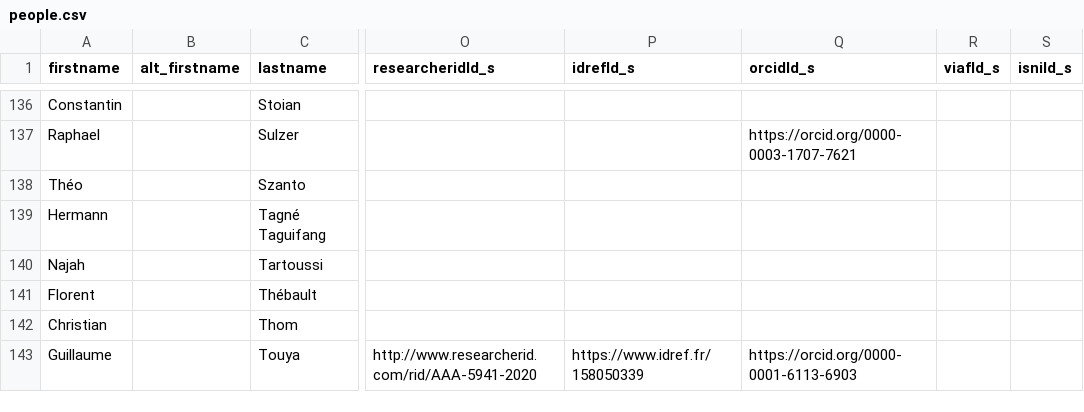
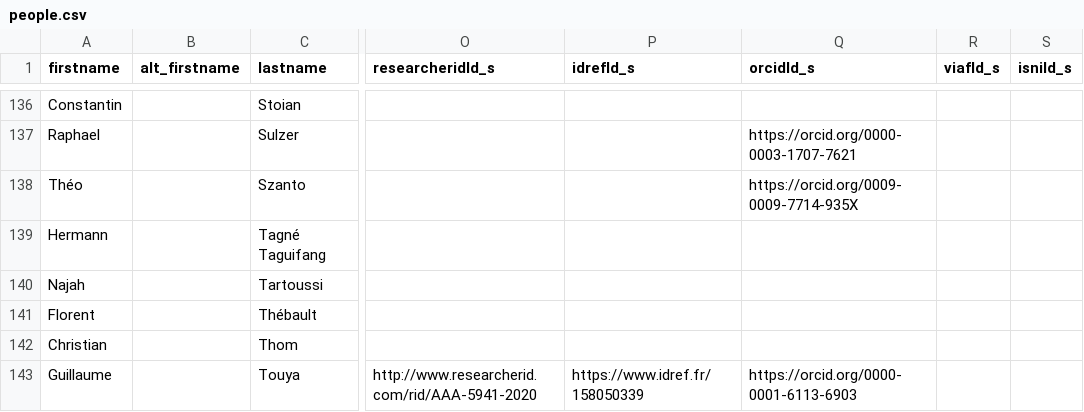
Before and after one commit to umrlastig/umrlastig.github.io, a CSV file: src/data/people.csv, drawn as a sheet; only a part is shown, gaps mark what is left out; the diff names each change by its address in the sheet, - before the commit and + after, or states it on an @@ line.

```diff
--- a/src/data/people.csv
+++ b/src/data/people.csv
-Q138 (orcidId_s): (empty)
+Q138 (orcidId_s): https://orcid.org/0009-0009-7714-935X
```
Also changed, not shown: src/data/dataset.csv, src/data/recruiting.csv, 5 other files.
